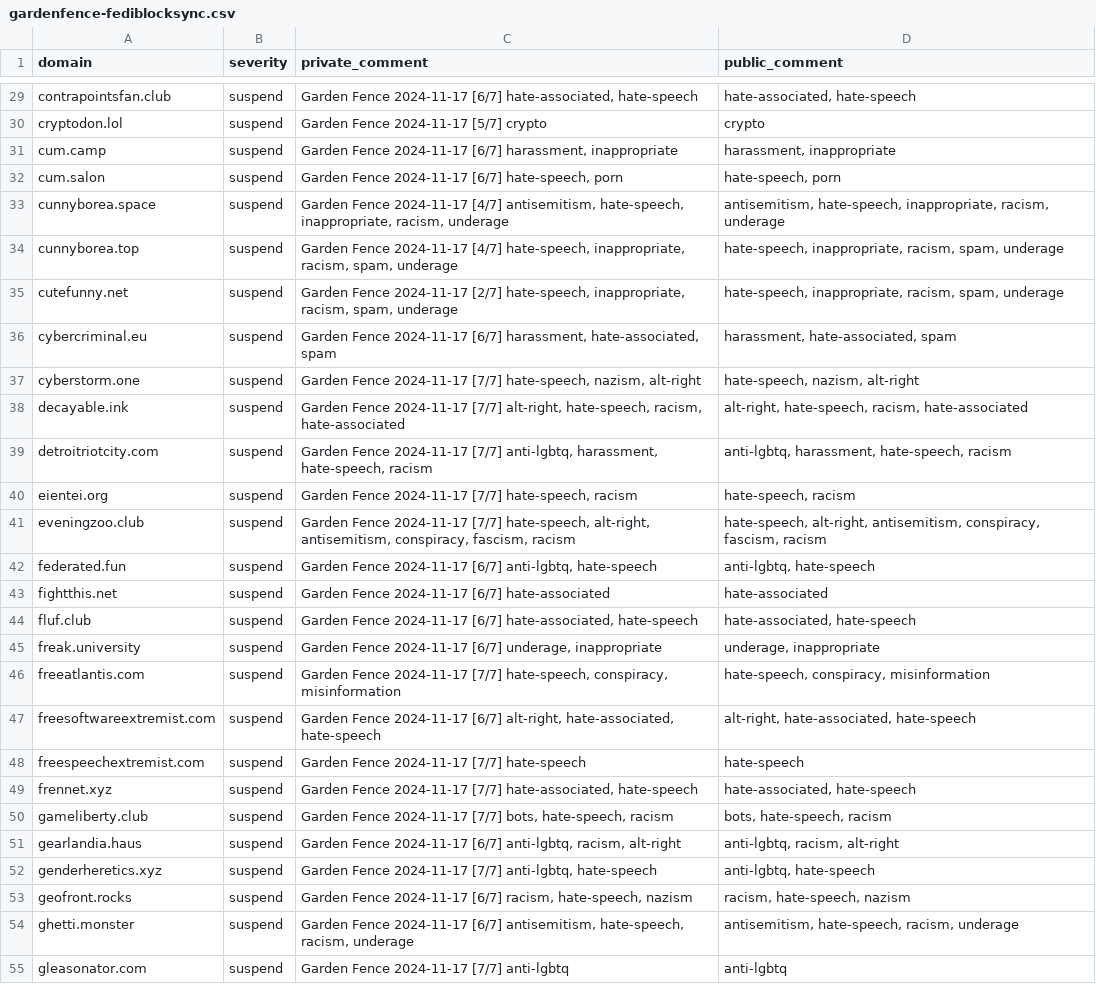
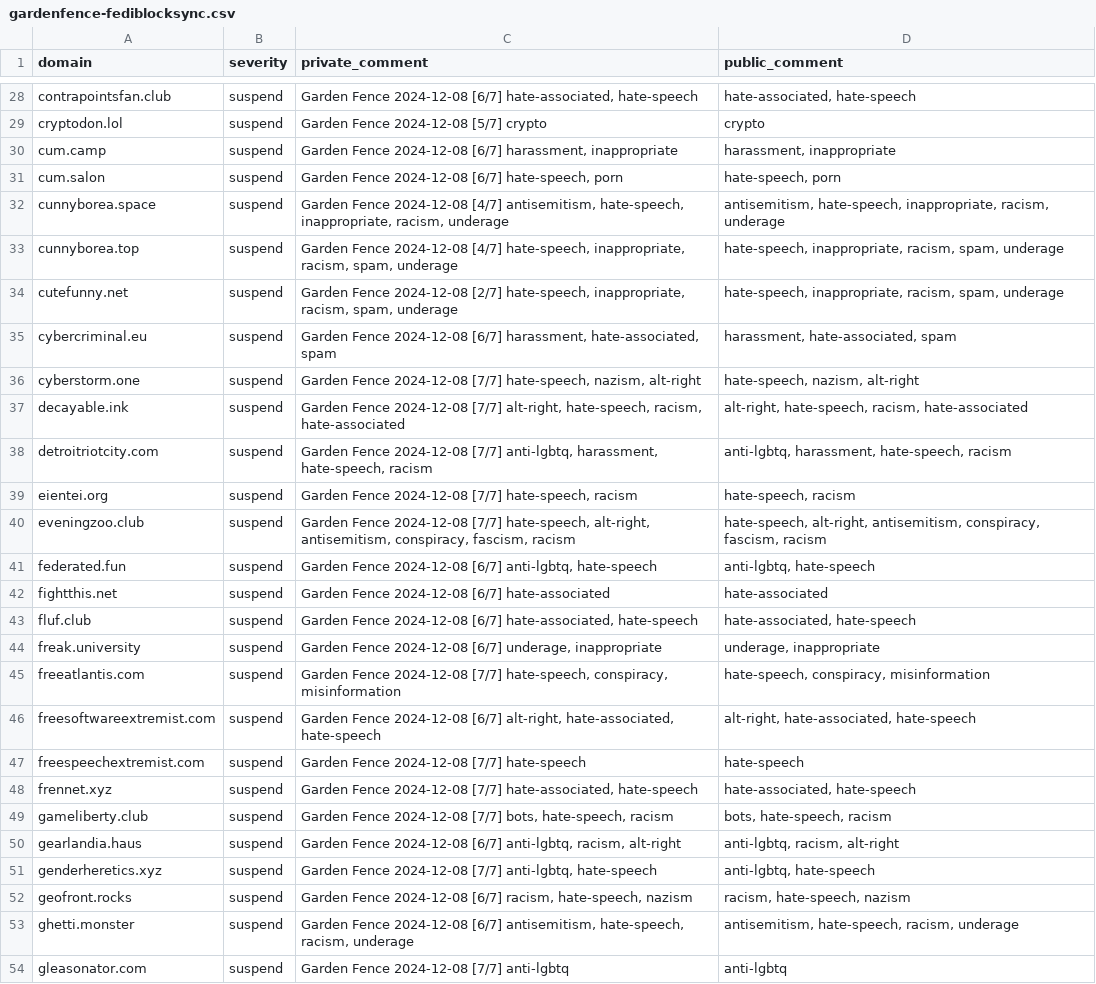
Before and after one commit to gardenfence/blocklist, a CSV file: gardenfence-fediblocksync.csv, drawn as a sheet; only a part is shown, gaps mark what is left out; addresses are those after the commit; the diff covers the shown part only; the diff names each change by its address in the sheet, - before the commit and + after, or states it on an @@ line.

```diff
--- a/gardenfence-fediblocksync.csv
+++ b/gardenfence-fediblocksync.csv
-C28 (private_comment): Garden Fence 2024-11-17 [6/7] hate-associated,…
+C28 (private_comment): Garden Fence 2024-12-08 [6/7] hate-associated,…
-C29 (private_comment): Garden Fence 2024-11-17 [5/7] crypto
+C29 (private_comment): Garden Fence 2024-12-08 [5/7] crypto
-C30 (private_comment): Garden Fence 2024-11-17 [6/7] harassment,…
+C30 (private_comment): Garden Fence 2024-12-08 [6/7] harassment,…
-C31 (private_comment): Garden Fence 2024-11-17 [6/7] hate-speech,…
+C31 (private_comment): Garden Fence 2024-12-08 [6/7] hate-speech,…
-C32 (private_comment): Garden Fence 2024-11-17 [4/7] antisemitism,…
+C32 (private_comment): Garden Fence 2024-12-08 [4/7] antisemitism,…
-C33 (private_comment): Garden Fence 2024-11-17 [4/7] hate-speech,…
+C33 (private_comment): Garden Fence 2024-12-08 [4/7] hate-speech,…
-C34 (private_comment): Garden Fence 2024-11-17 [2/7] hate-speech,…
+C34 (private_comment): Garden Fence 2024-12-08 [2/7] hate-speech,…
-C35 (private_comment): Garden Fence 2024-11-17 [6/7] harassment,…
+C35 (private_comment): Garden Fence 2024-12-08 [6/7] harassment,…
-C36 (private_comment): Garden Fence 2024-11-17 [7/7] hate-speech,…
+C36 (private_comment): Garden Fence 2024-12-08 [7/7] hate-speech,…
-C37 (private_comment): Garden Fence 2024-11-17 [7/7] alt-right,…
+C37 (private_comment): Garden Fence 2024-12-08 [7/7] alt-right,…
-C38 (private_comment): Garden Fence 2024-11-17 [7/7] anti-lgbtq,…
+C38 (private_comment): Garden Fence 2024-12-08 [7/7] anti-lgbtq,…
-C39 (private_comment): Garden Fence 2024-11-17 [7/7] hate-speech,…
+C39 (private_comment): Garden Fence 2024-12-08 [7/7] hate-speech,…
-C40 (private_comment): Garden Fence 2024-11-17 [7/7] hate-speech,…
+C40 (private_comment): Garden Fence 2024-12-08 [7/7] hate-speech,…
-C41 (private_comment): Garden Fence 2024-11-17 [6/7] anti-lgbtq,…
+C41 (private_comment): Garden Fence 2024-12-08 [6/7] anti-lgbtq,…
-C42 (private_comment): Garden Fence 2024-11-17 [6/7] hate-associated
+C42 (private_comment): Garden Fence 2024-12-08 [6/7] hate-associated
-C43 (private_comment): Garden Fence 2024-11-17 [6/7] hate-associated,…
+C43 (private_comment): Garden Fence 2024-12-08 [6/7] hate-associated,…
-C44 (private_comment): Garden Fence 2024-11-17 [6/7] underage,…
+C44 (private_comment): Garden Fence 2024-12-08 [6/7] underage,…
-C45 (private_comment): Garden Fence 2024-11-17 [7/7] hate-speech,…
+C45 (private_comment): Garden Fence 2024-12-08 [7/7] hate-speech,…
-C46 (private_comment): Garden Fence 2024-11-17 [6/7] alt-right,…
+C46 (private_comment): Garden Fence 2024-12-08 [6/7] alt-right,…
-C47 (private_comment): Garden Fence 2024-11-17 [7/7] hate-speech
+C47 (private_comment): Garden Fence 2024-12-08 [7/7] hate-speech
-C48 (private_comment): Garden Fence 2024-11-17 [7/7] hate-associated,…
+C48 (private_comment): Garden Fence 2024-12-08 [7/7] hate-associated,…
-C49 (private_comment): Garden Fence 2024-11-17 [7/7] bots,…
+C49 (private_comment): Garden Fence 2024-12-08 [7/7] bots,…
-C50 (private_comment): Garden Fence 2024-11-17 [6/7] anti-lgbtq,…
+C50 (private_comment): Garden Fence 2024-12-08 [6/7] anti-lgbtq,…
-C51 (private_comment): Garden Fence 2024-11-17 [7/7] anti-lgbtq,…
+C51 (private_comment): Garden Fence 2024-12-08 [7/7] anti-lgbtq,…
-C52 (private_comment): Garden Fence 2024-11-17 [6/7] racism,…
+C52 (private_comment): Garden Fence 2024-12-08 [6/7] racism,…
-C53 (private_comment): Garden Fence 2024-11-17 [6/7] antisemitism,…
+C53 (private_comment): Garden Fence 2024-12-08 [6/7] antisemitism,…
-C54 (private_comment): Garden Fence 2024-11-17 [7/7] anti-lgbtq
+C54 (private_comment): Garden Fence 2024-12-08 [7/7] anti-lgbtq
```
Also changed, not shown: 2 removed rows and 118 edited cells elsewhere in this file, gardenfence-mastodon.csv, 2 other files.
